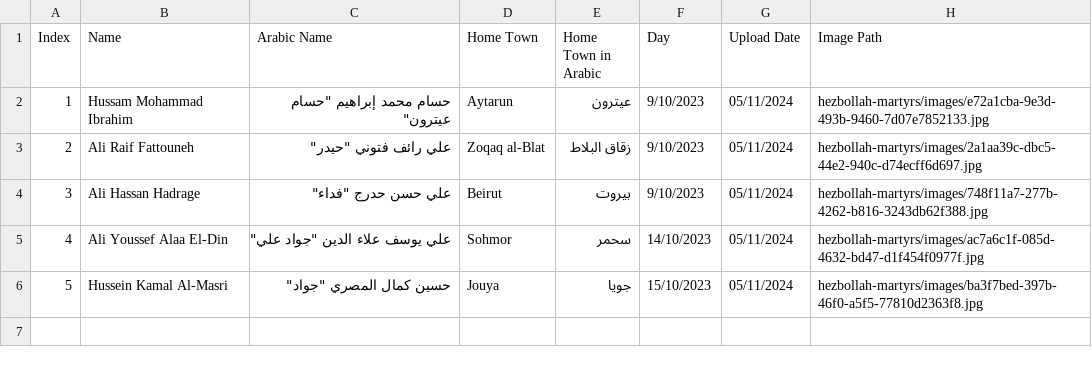
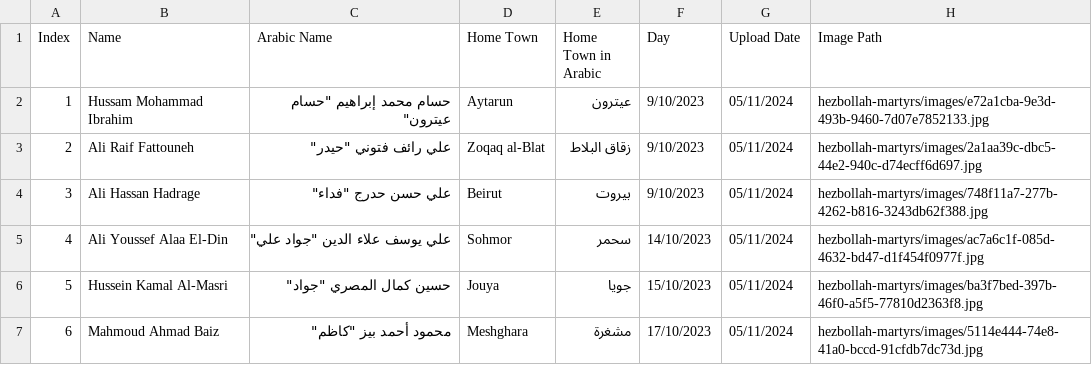
Before and after one commit to middle-east-buka/Lebanon, a CSV file: hezbollah-martyrs/hezbollah-martyrs.csv, drawn as a sheet.

```diff
--- a/hezbollah-martyrs/hezbollah-martyrs.csv
+++ b/hezbollah-martyrs/hezbollah-martyrs.csv
@@ -6 +6,2 @@ Index,Name,Arabic Name,Home Town,Home Town in Arabic,Day,Upload Date,Image Path
 5,Hussein Kamal Al-Masri,"حسين كمال المصري ""جواد""",Jouya,جويا,15/10/2023,05/11/2024,hezbollah-martyrs/images/ba3f7bed-397b-46f0-a5f5-77810d2363f8.jpg
+6,Mahmoud Ahmad Baiz,"محمود أحمد بيز ""كاظم""",Meshghara,مشغرة,17/10/2023,05/11/2024,hezbollah-martyrs/images/5114e444-74e8-41a0-bccd-91cfdb7dc73d.jpg
```
Also changed, not shown: 1 other file.
